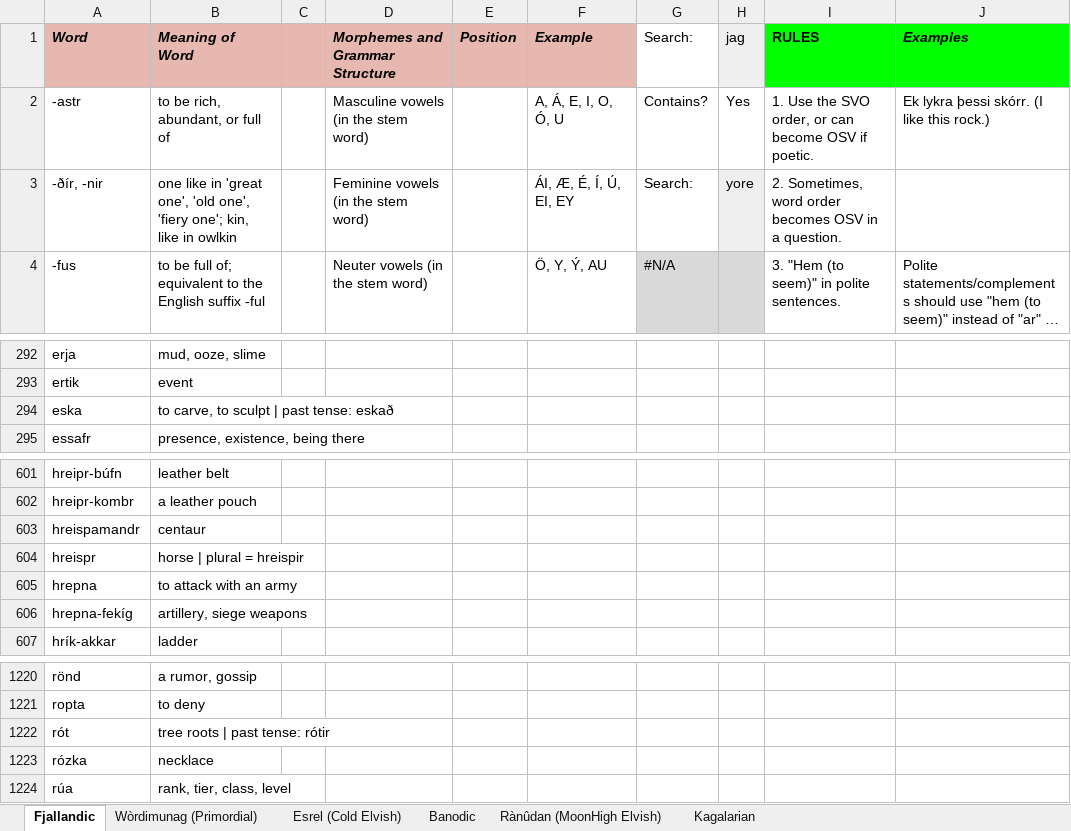
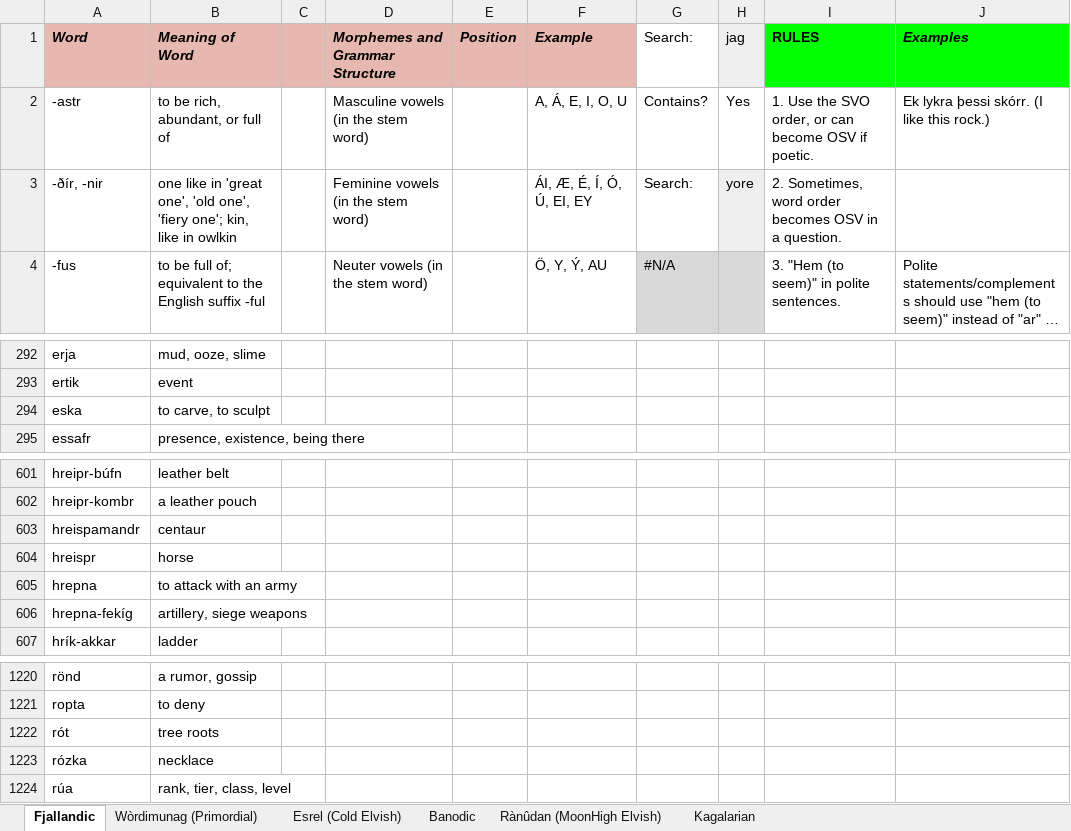
Before and after one commit to Oneo64/Auldworlde, an Excel workbook: Literature/Languages/Fantasy Languages.xlsx, sheet Fjallandic, drawn as a sheet; only a part is shown, gaps mark what is left out; long unchanged cells end in …; values as stored, in another font and other column widths than the file's, no borders; charts and pictures not drawn; the diff names each change by its address in the sheet, - before the commit and + after, or states it on an @@ line.

Commit message:
Update Fantasy Languages.xlsx

```diff
--- a/Literature/Languages/Fantasy Languages.xlsx (sheet Fjallandic)
+++ b/Literature/Languages/Fantasy Languages.xlsx (sheet Fjallandic)
-F2 (Example): A, Á, E, I, O, Ó, U
+F2 (Example): A, Á, E, I, O, U
-F3 (Example): ÁI, Æ, É, Í, Ú, EI, EY
+F3 (Example): ÁI, Æ, É, Í, Ó, Ú, EI, EY
-B294 (Meaning of Word): to carve, to sculpt | past tense: eskað
+B294 (Meaning of Word): to carve, to sculpt
-B604 (Meaning of Word): horse | plural = hreispir
+B604 (Meaning of Word): horse
-B1222 (Meaning of Word): tree roots | past tense: rótir
+B1222 (Meaning of Word): tree roots
```
